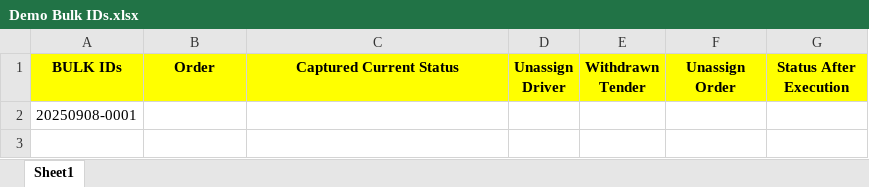
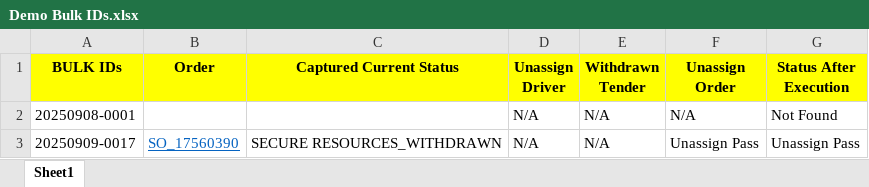
Before and after one commit to PDabhadeGit/BlueLinxAutomation, an Excel workbook: Data Files/OTM Test Data/Demo Bulk IDs.xlsx, sheet Sheet1, drawn as a sheet; values as stored, in another font and other column widths than the file's, no borders; removed rows and columns are numbered as before the commit, all else as after; the diff names each change by its address in the sheet, - before the commit and + after, or states it on an @@ line.

Commit message:
New PD

```diff
--- a/Data Files/OTM Test Data/Demo Bulk IDs.xlsx (sheet Sheet1)
+++ b/Data Files/OTM Test Data/Demo Bulk IDs.xlsx (sheet Sheet1)
-row 2: 20250908-0001
+row 2: 20250908-0001 |  |  | N/A | N/A | N/A | Not Found
+row 3: 20250909-0017 | SO_17560390 | SECURE RESOURCES_WITHDRAWN | N/A | N/A | Unassign Pass | Unassign Pass
```
